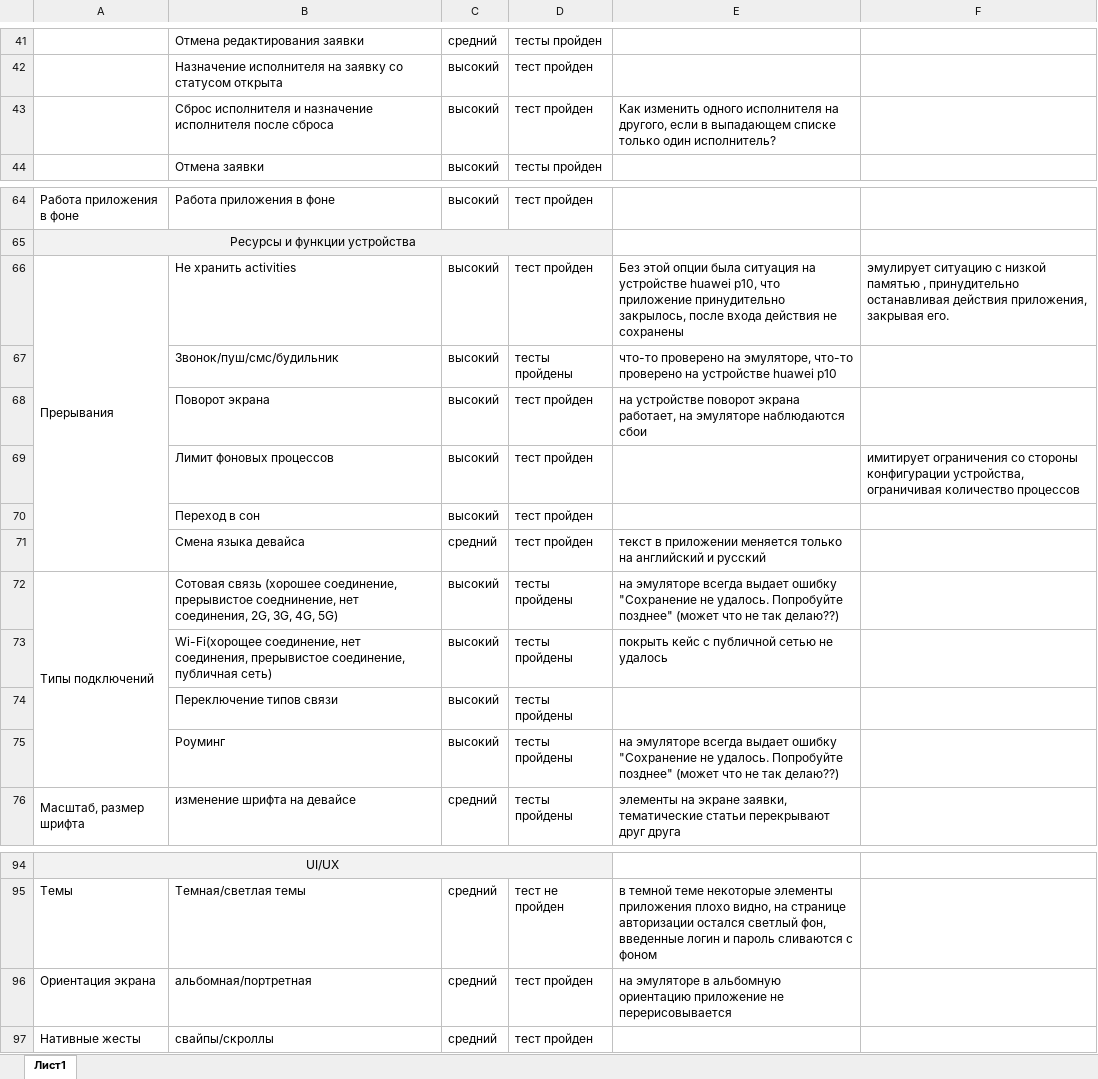
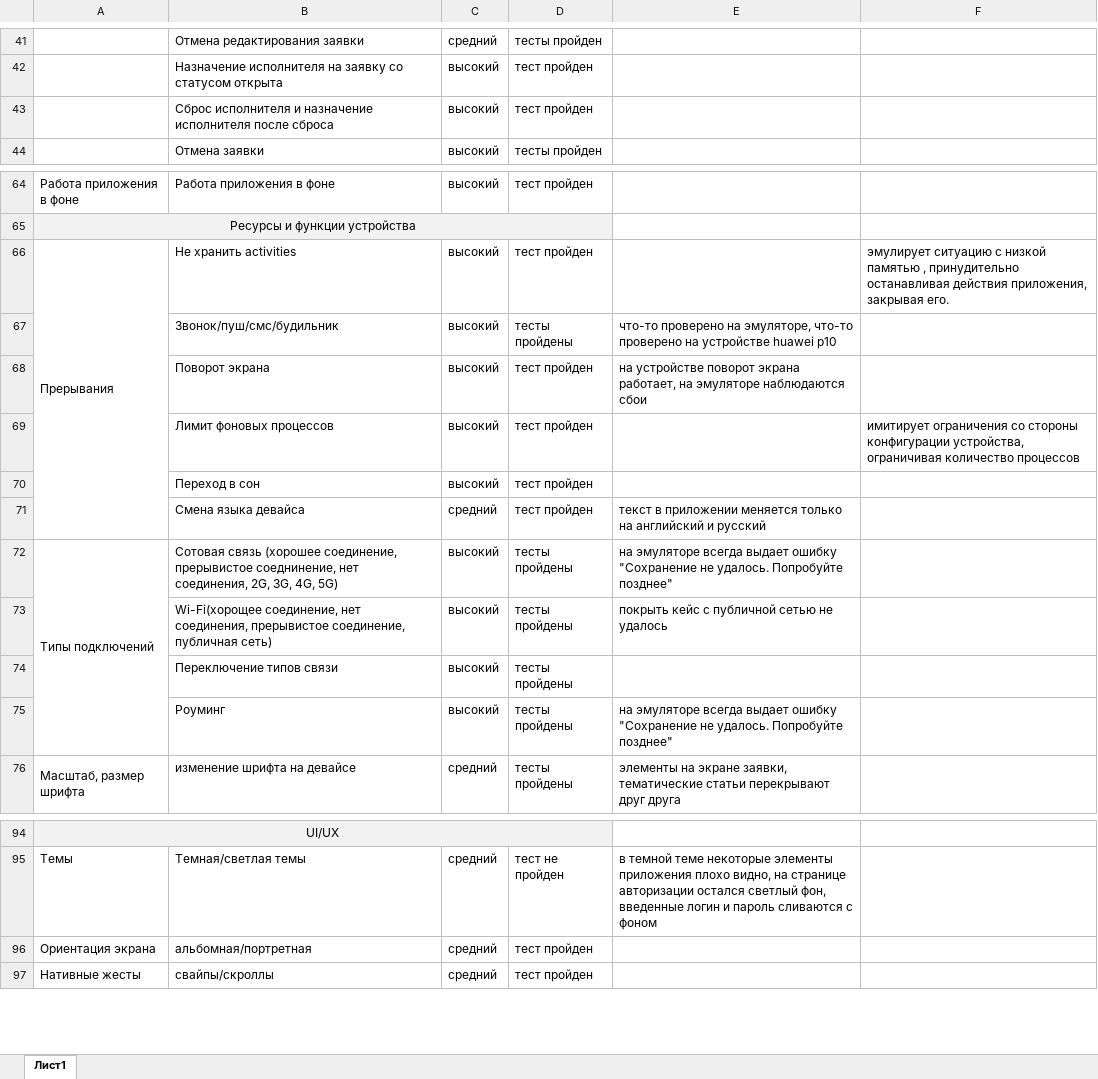
Before and after one commit to PershikovaEP/DiplomQAMobileTesting, an Excel workbook: docs/Check.xlsx, sheet Лист1, drawn as a sheet; only a part is shown, gaps mark what is left out; values as stored, in another font and other column widths than the file's, no borders; the diff names each change by its address in the sheet, - before the commit and + after, or states it on an @@ line.

Commit message:
change doc

```diff
--- a/docs/Check.xlsx (sheet Лист1)
+++ b/docs/Check.xlsx (sheet Лист1)
-E43: Как изменить одного исполнителя на другого, если в выпадающем списке только один исполнитель?
+E43: (empty)
-E66: Без этой опции была ситуация на устройстве huawei p10, что приложение принудительно закрылось, после входа действия не сохранены
+E66: (empty)
-E72: …Попробуйте позднее" (может что не так делаю??)
+E72: …Попробуйте позднее"
-E75: …Попробуйте позднее" (может что не так делаю??)
+E75: …Попробуйте позднее"
-E96: на эмуляторе в альбомную ориентацию приложение не перерисовывается
+E96: (empty)
```
